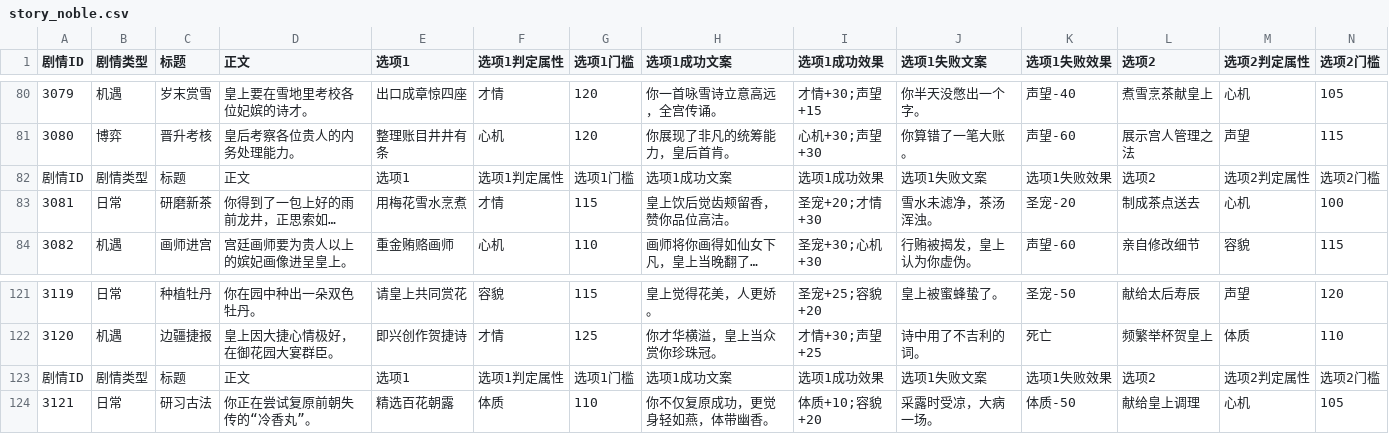
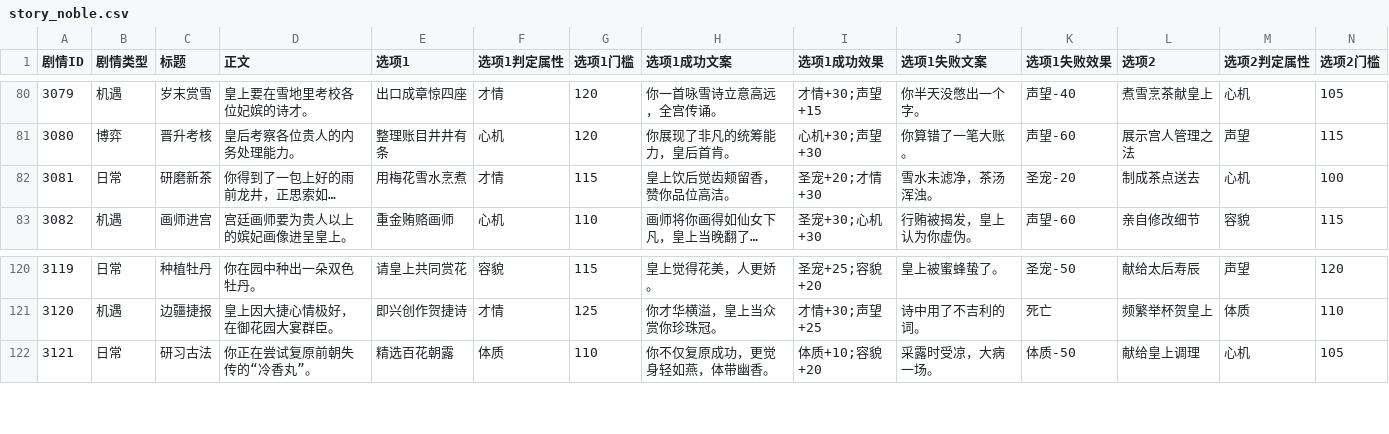
Before and after one commit to brorobooo/palace-game, a CSV file: story_noble.csv, drawn as a sheet; only a part is shown, gaps mark what is left out; long unchanged cells end in …; rows hold the shown columns only; the diff names each change by its address in the sheet, - before the commit and + after, or states it on an @@ line.

Commit message:
Update story_noble.csv

```diff
--- a/story_noble.csv
+++ b/story_noble.csv
-row 82: 剧情ID | 剧情类型 | 标题 | 正文 | 选项1 | 选项1判定属性 | 选项1门槛 | 选项1成功文案 | 选项1成功效果 | 选项1失败文案 | 选项1失败效果 | 选项2 | 选项2判定属性 | 选项2门槛
-row 123: 剧情ID | 剧情类型 | 标题 | 正文 | 选项1 | 选项1判定属性 | 选项1门槛 | 选项1成功文案 | 选项1成功效果 | 选项1失败文案 | 选项1失败效果 | 选项2 | 选项2判定属性 | 选项2门槛
```
